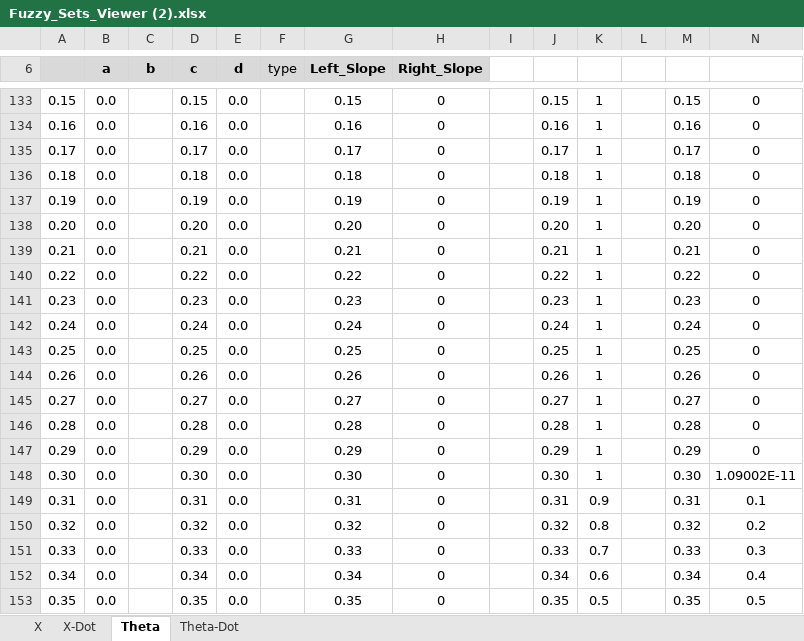
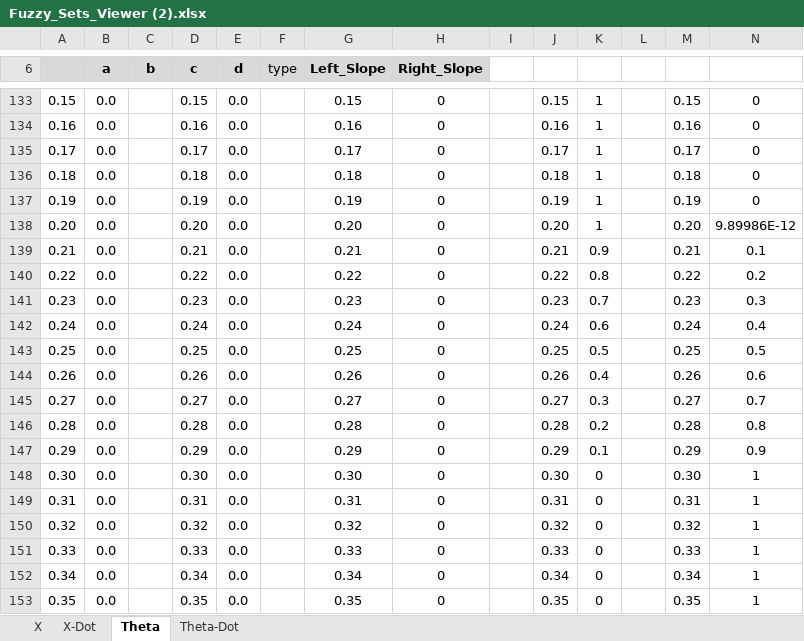
Before and after one commit to SLAIAX/AIAss2, an Excel workbook: Fuzzy_Sets_Viewer (2).xlsx, sheet Theta, drawn as a sheet; only a part is shown, gaps mark what is left out; values as stored, in another font and other column widths than the file's, no borders; charts and pictures not drawn; the diff covers the shown part only; the diff names each change by its address in the sheet, - before the commit and + after, or states it on an @@ line.

```diff
--- a/Fuzzy_Sets_Viewer (2).xlsx (sheet Theta)
+++ b/Fuzzy_Sets_Viewer (2).xlsx (sheet Theta)
-N138: 0
+N138: 9.89986E-12
-K139: 1
+K139: 0.9
-N139: 0
+N139: 0.1
-K140: 1
+K140: 0.8
-N140: 0
+N140: 0.2
-K141: 1
+K141: 0.7
-N141: 0
+N141: 0.3
-K142: 1
+K142: 0.6
-N142: 0
+N142: 0.4
-K143: 1
+K143: 0.5
-N143: 0
+N143: 0.5
-K144: 1
+K144: 0.4
-N144: 0
+N144: 0.6
-K145: 1
+K145: 0.3
-N145: 0
+N145: 0.7
-K146: 1
+K146: 0.2
-N146: 0
+N146: 0.8
-K147: 1
+K147: 0.1
-N147: 0
+N147: 0.9
-K148: 1
+K148: 0
-N148: 1.09002E-11
+N148: 1
-K149: 0.9
+K149: 0
-N149: 0.1
+N149: 1
-K150: 0.8
+K150: 0
-N150: 0.2
+N150: 1
-K151: 0.7
+K151: 0
-N151: 0.3
+N151: 1
-K152: 0.6
+K152: 0
-N152: 0.4
+N152: 1
-K153: 0.5
+K153: 0
-N153: 0.5
+N153: 1
```
Also changed, not shown: 98 edited cells elsewhere in this sheet, sheet X, sheet Theta-Dot, charts or pictures, 9 other files.
